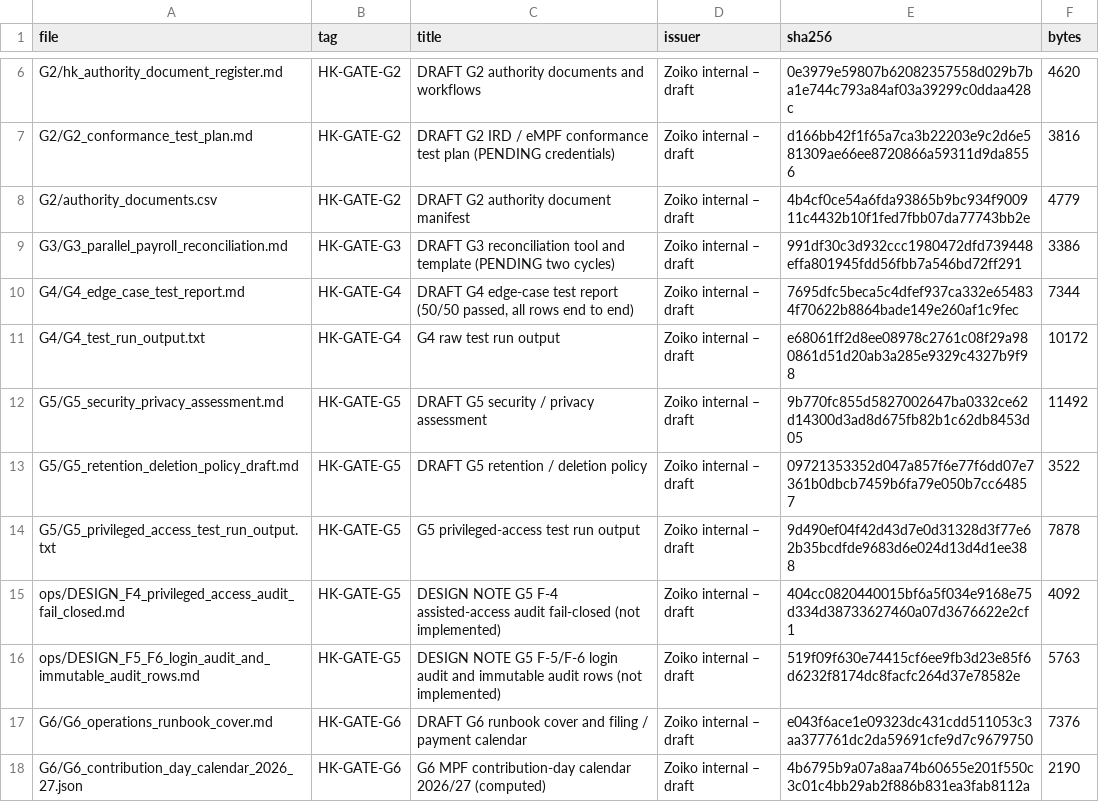
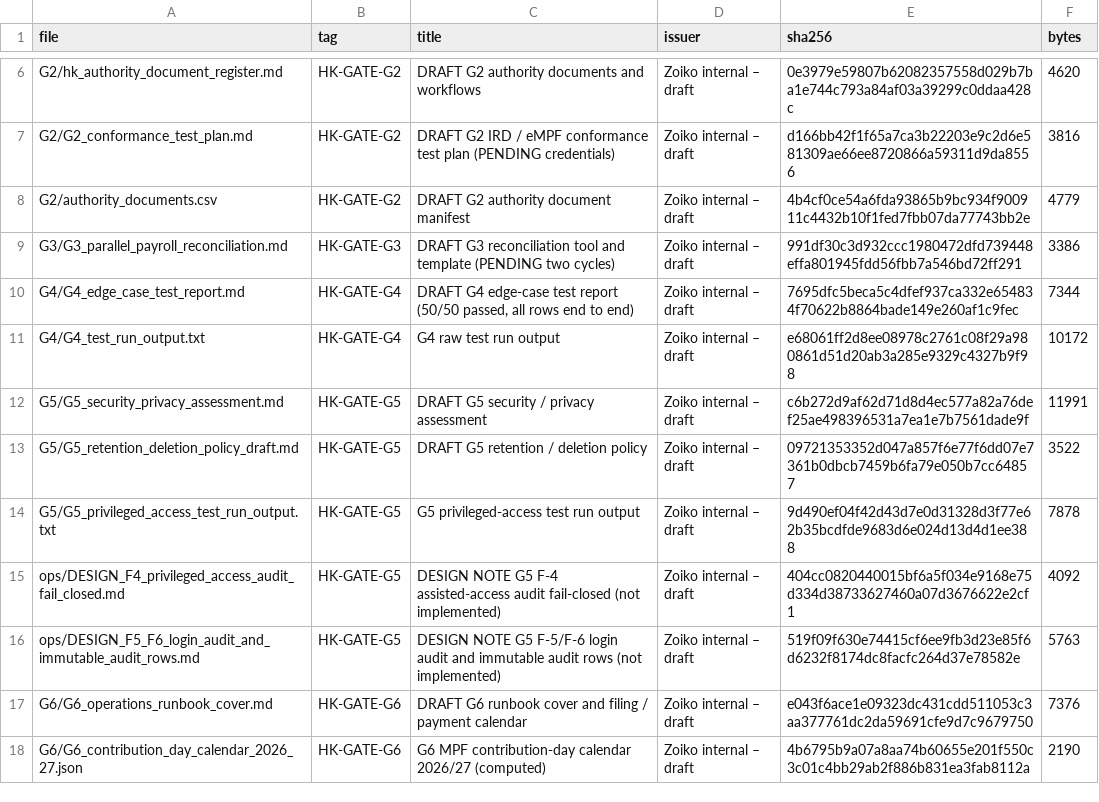
Before and after one commit to ZoikoGroup/zoiko-payroll-platform, a CSV file: docs/hk-evidence/UPLOAD_KIT/manifest.csv, drawn as a sheet; only a part is shown, gaps mark what is left out.

```diff
--- a/docs/hk-evidence/UPLOAD_KIT/manifest.csv
+++ b/docs/hk-evidence/UPLOAD_KIT/manifest.csv
@@ -11,3 +11,3 @@ G4/G4_edge_case_test_report.md,HK-GATE-G4,"DRAFT G4 edge-case test report (50/50
 G4/G4_test_run_output.txt,HK-GATE-G4,G4 raw test run output,Zoiko internal – draft,e68061ff2d8ee08978c2761c08f29a980861d51d20ab3a285e9329c4327b9f98,10172
-G5/G5_security_privacy_assessment.md,HK-GATE-G5,DRAFT G5 security / privacy assessment,Zoiko internal – draft,9b770fc855d5827002647ba0332ce62d14300d3ad8d675fb82b1c62db8453d05,11492
+G5/G5_security_privacy_assessment.md,HK-GATE-G5,DRAFT G5 security / privacy assessment,Zoiko internal – draft,c6b272d9af62d71d8d4ec577a82a76def25ae498396531a7ea1e7b7561dade9f,11991
 G5/G5_retention_deletion_policy_draft.md,HK-GATE-G5,DRAFT G5 retention / deletion policy,Zoiko internal – draft,09721353352d047a857f6e77f6dd07e7361b0dbcb7459b6fa79e050b7cc64857,3522
```
Also changed, not shown: 23 other files.
